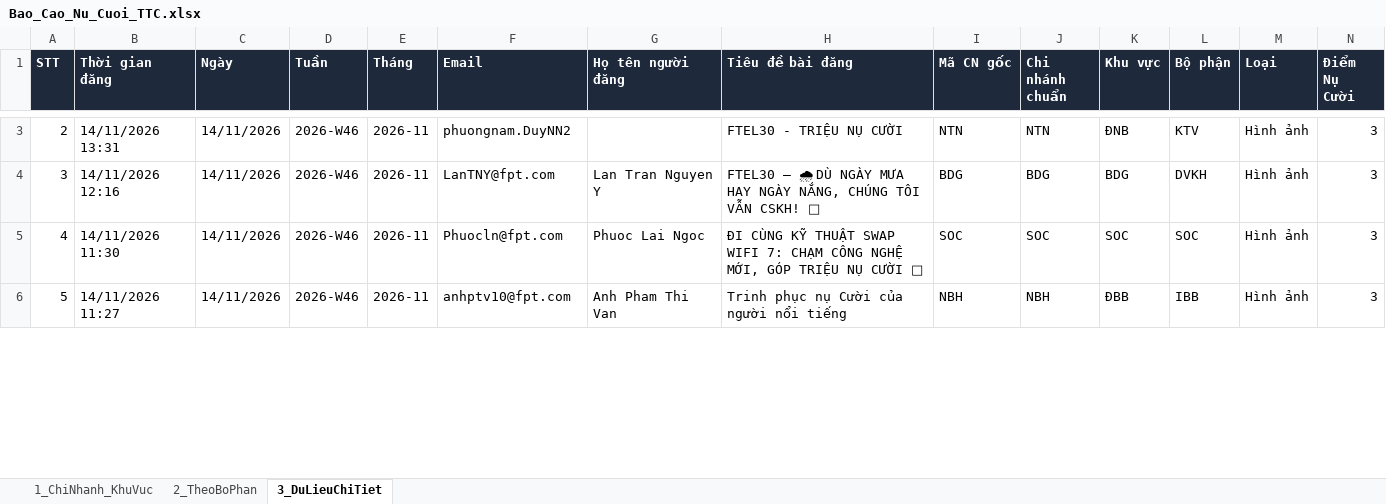
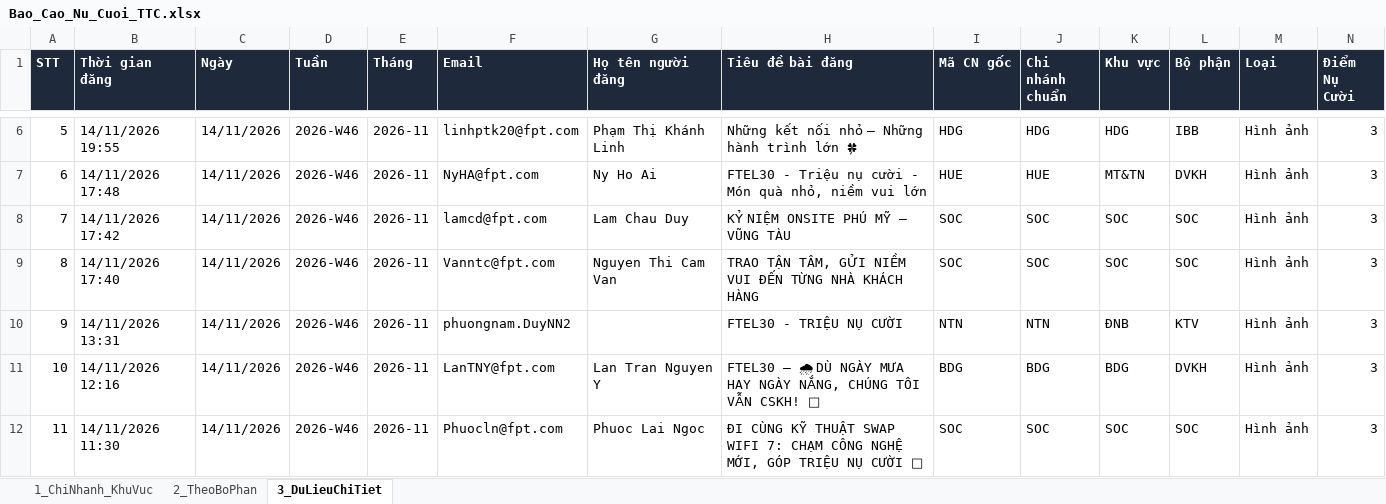
Before and after one commit to tanvuongisme/hopthoigian-ttc, an Excel workbook: Bao_Cao_Nu_Cuoi_TTC.xlsx, sheet 3_DuLieuChiTiet, drawn as a sheet; only a part is shown, gaps mark what is left out; the shorter side is filled out with more unchanged rows; values as stored, in another font and other column widths than the file's, no borders; the diff covers the shown part only; the diff names each change by its address in the sheet, - before the commit and + after, or states it on an @@ line.

Commit message:
Auto-sync Google Sheet data (08:30 15/11/2026)

```diff
--- a/Bao_Cao_Nu_Cuoi_TTC.xlsx (sheet 3_DuLieuChiTiet)
+++ b/Bao_Cao_Nu_Cuoi_TTC.xlsx (sheet 3_DuLieuChiTiet)
@@ column A (STT) renumbered from row 3 down @@
+row 6: 5 | 14/11/2026 19:55 | 14/11/2026 | 2026-W46 | 2026-11 | linhptk20@fpt.com | Phạm Thị Khánh Linh | Những kết nối nhỏ – Những hành trình lớn 🍀 | HDG | HDG | HDG | IBB | Hình ảnh | 3
+row 7: 6 | 14/11/2026 17:48 | 14/11/2026 | 2026-W46 | 2026-11 | NyHA@fpt.com | Ny Ho Ai | FTEL30 - Triệu nụ cười - Món quà nhỏ, niềm vui lớn | HUE | HUE | MT&TN | DVKH | Hình ảnh | 3
+row 8: 7 | 14/11/2026 17:42 | 14/11/2026 | 2026-W46 | 2026-11 | lamcd@fpt.com | Lam Chau Duy | KỶ NIỆM ONSITE PHÚ MỸ – VŨNG TÀU | SOC | SOC | SOC | SOC | Hình ảnh | 3
+row 9: 8 | 14/11/2026 17:40 | 14/11/2026 | 2026-W46 | 2026-11 | Vanntc@fpt.com | Nguyen Thi Cam Van | TRAO TẬN TÂM, GỬI NIỀM VUI ĐẾN TỪNG NHÀ KHÁCH HÀNG | SOC | SOC | SOC | SOC | Hình ảnh | 3
```
Also changed, not shown: 10 added rows elsewhere in this sheet, sheet 1_ChiNhanh_KhuVuc, sheet 2_TheoBoPhan, 4 other files.
